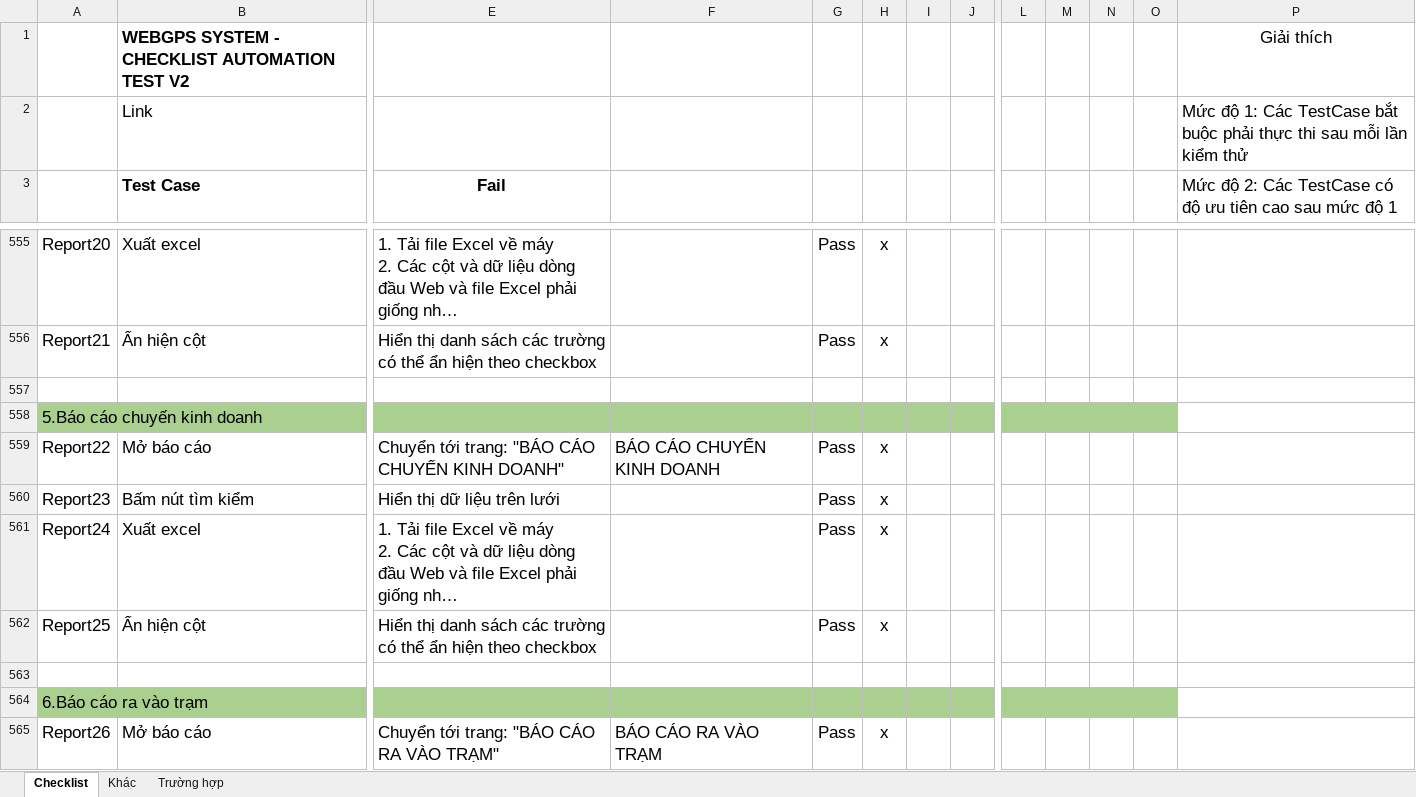
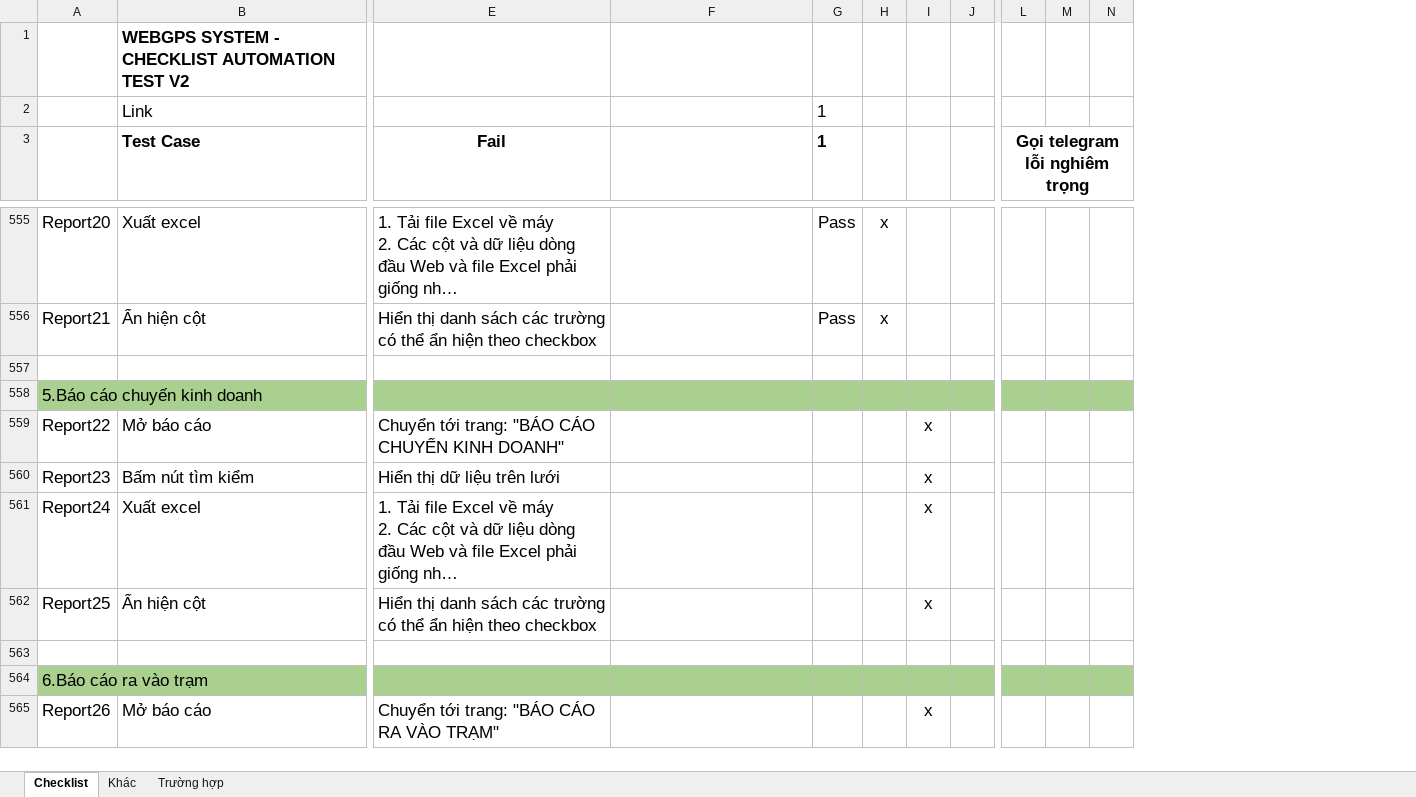
Before and after one commit to truongvck3313/ba_gpsv2, an Excel workbook: rac/GPS_ChecklistForAutoTest.xlsx, sheet Checklist, drawn as a sheet; only a part is shown, gaps mark what is left out; long unchanged cells end in …; values as stored, in another font and other column widths than the file's, no borders; charts and pictures and conditional formats not drawn; removed rows and columns are numbered as before the commit, all else as after; the diff covers the shown part only; the diff names each change by its address in the sheet, - before the commit and + after, or states it on an @@ line.

```diff
--- a/rac/GPS_ChecklistForAutoTest.xlsx (sheet Checklist)
+++ b/rac/GPS_ChecklistForAutoTest.xlsx (sheet Checklist)
-column M, empty
-column N, empty
+column M, empty
-column P, rows 1-3: Giải thích | Mức độ 1: Các TestCase bắt buộc phải thực thi sau mỗi lần kiểm thử | Mức độ 2: Các TestCase có độ ưu tiên cao sau mức độ 1
-G2:G3 (1): (empty)
+G2:G3 (1): 1
-L3: (empty)
+L3: Gọi telegram lỗi nghiêm trọng
+L3:N3 merged
-F559: BÁO CÁO CHUYẾN KINH DOANH
+F559: (empty)
-G559:G562 (1): Pass
+G559:G562 (1): (empty)
-H559:H562: x
+H559:H562: (empty)
-I559:I562: (empty)
+I559:I562: x
-F565: BÁO CÁO RA VÀO TRẠM
+F565: (empty)
-G565 (1): Pass
+G565 (1): (empty)
-H565: x
+H565: (empty)
-I565: (empty)
+I565: x
```
Also changed, not shown: 381 edited cells and cell formats elsewhere in this sheet, GPS_ChecklistForAutoTest.xlsx, bangluudulieu_tamthoi.xlsx, 9 other files.
